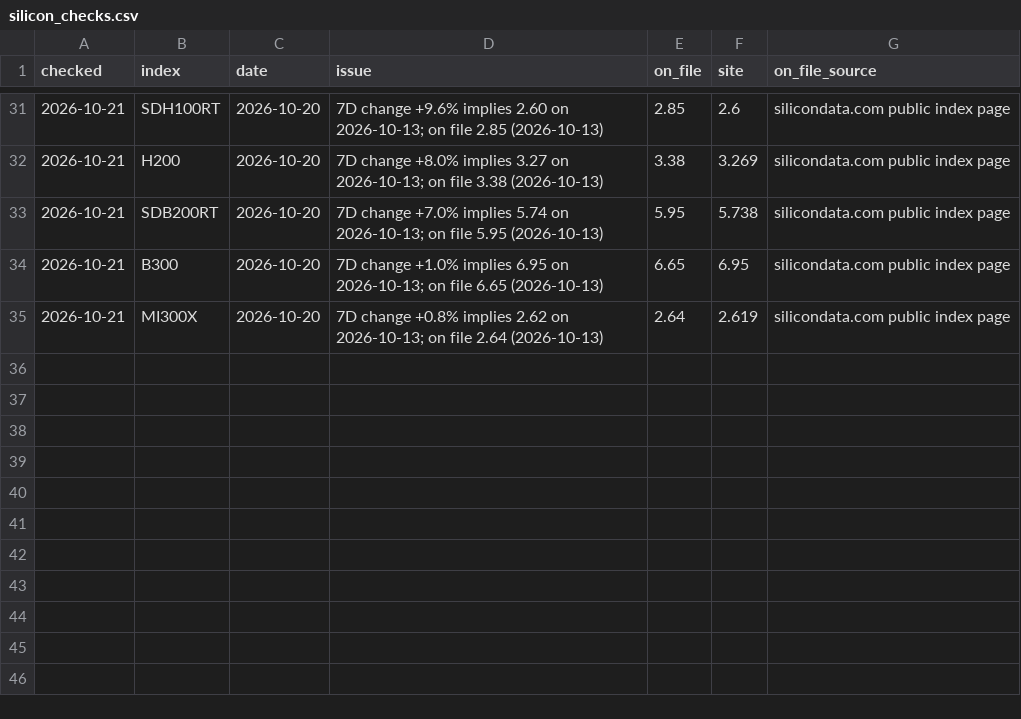
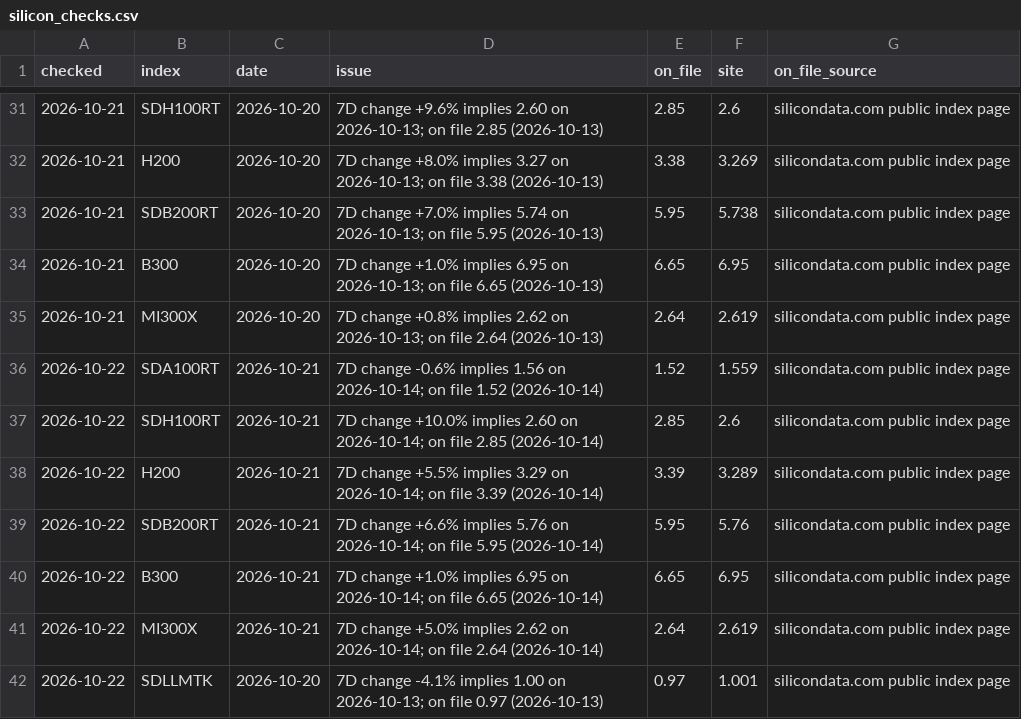
Before and after one commit to Kevin19980730/ai-adoption-monitor, a CSV file: silicon-data/silicon_checks.csv, drawn as a sheet; only a part is shown, gaps mark what is left out; the diff names each change by its address in the sheet, - before the commit and + after, or states it on an @@ line.

```diff
--- a/silicon-data/silicon_checks.csv
+++ b/silicon-data/silicon_checks.csv
+row 36: 2026-10-22 | SDA100RT | 2026-10-21 | 7D change -0.6% implies 1.56 on 2026-10-14; on file 1.52 (2026-10-14) | 1.52 | 1.559 | silicondata.com public index page
+row 37: 2026-10-22 | SDH100RT | 2026-10-21 | 7D change +10.0% implies 2.60 on 2026-10-14; on file 2.85 (2026-10-14) | 2.85 | 2.6 | silicondata.com public index page
+row 38: 2026-10-22 | H200 | 2026-10-21 | 7D change +5.5% implies 3.29 on 2026-10-14; on file 3.39 (2026-10-14) | 3.39 | 3.289 | silicondata.com public index page
+row 39: 2026-10-22 | SDB200RT | 2026-10-21 | 7D change +6.6% implies 5.76 on 2026-10-14; on file 5.95 (2026-10-14) | 5.95 | 5.76 | silicondata.com public index page
+row 40: 2026-10-22 | B300 | 2026-10-21 | 7D change +1.0% implies 6.95 on 2026-10-14; on file 6.65 (2026-10-14) | 6.65 | 6.95 | silicondata.com public index page
+row 41: 2026-10-22 | MI300X | 2026-10-21 | 7D change +5.0% implies 2.62 on 2026-10-14; on file 2.64 (2026-10-14) | 2.64 | 2.619 | silicondata.com public index page
+row 42: 2026-10-22 | SDLLMTK | 2026-10-20 | 7D change -4.1% implies 1.00 on 2026-10-13; on file 0.97 (2026-10-13) | 0.97 | 1.001 | silicondata.com public index page
```
Also changed, not shown: silicon-data/silicon_index_daily.csv, 1 other file.
